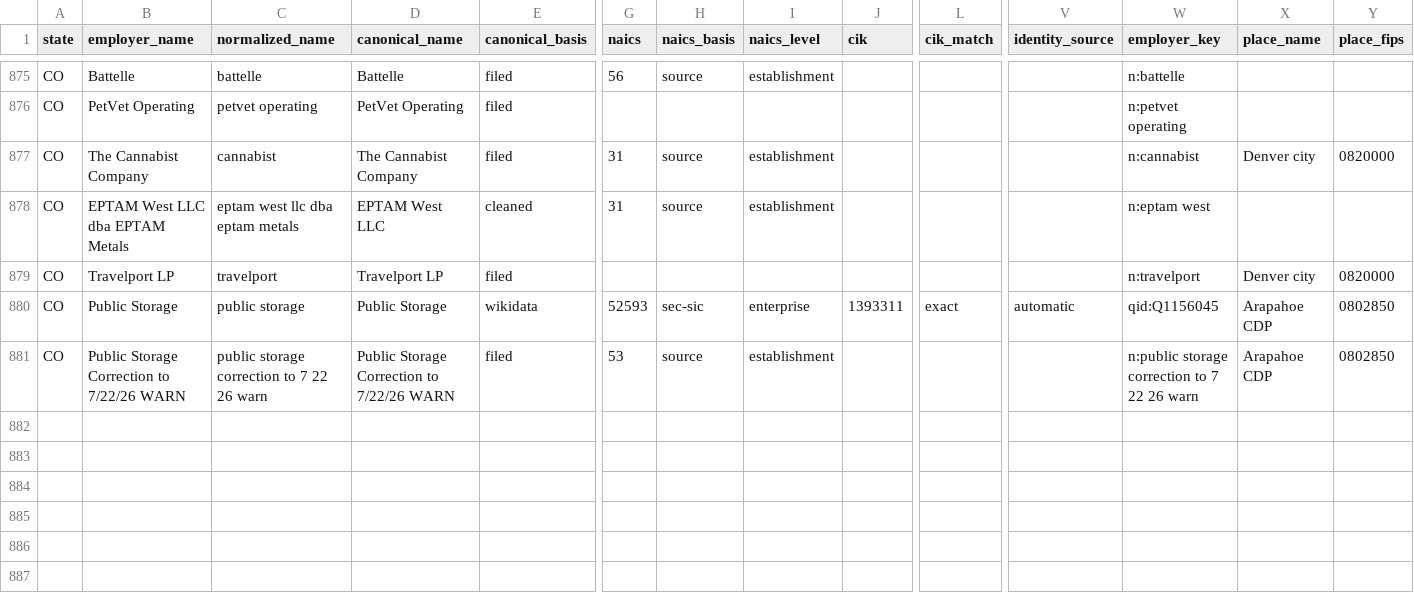
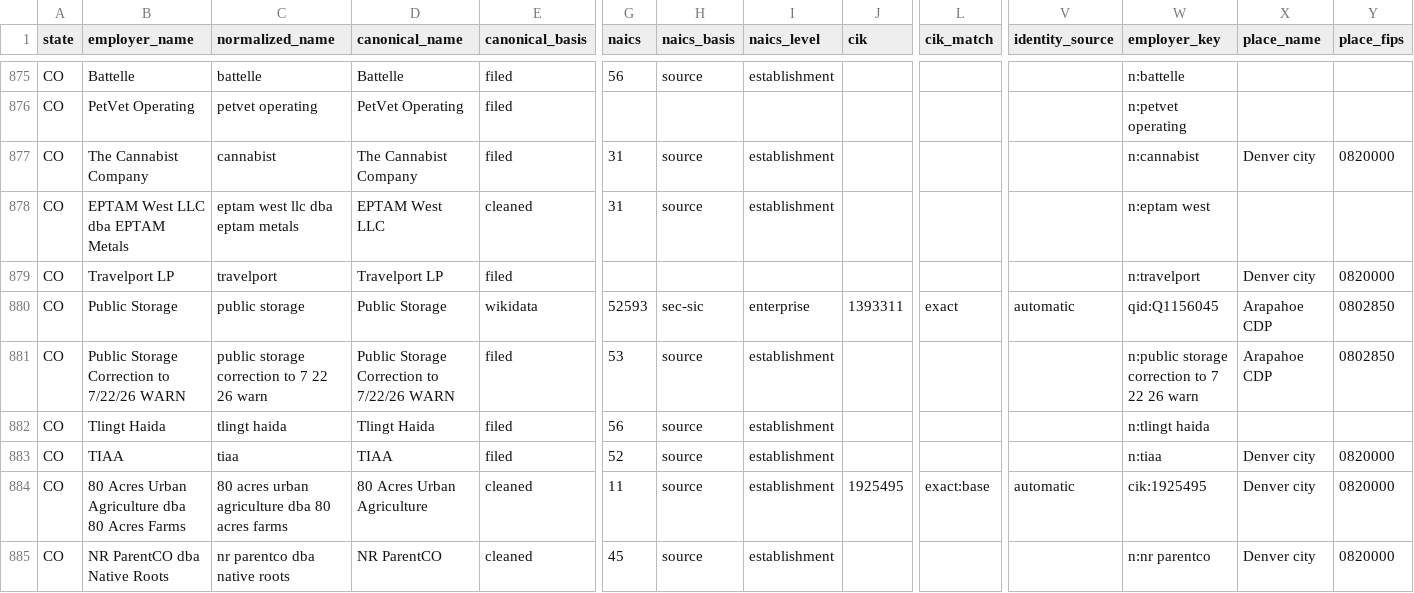
Before and after one commit to bchaps1999/warn-notice-register, a CSV file: data/exports/states/co.csv, drawn as a sheet; only a part is shown, gaps mark what is left out; rows hold the shown columns only; the diff names each change by its address in the sheet, - before the commit and + after, or states it on an @@ line.

```diff
--- a/data/exports/states/co.csv
+++ b/data/exports/states/co.csv
+row 882: CO | Tlingt Haida | tlingt haida | Tlingt Haida | filed | 56 | source | establishment |  |  |  | n:tlingt haida
+row 883: CO | TIAA | tiaa | TIAA | filed | 52 | source | establishment |  |  |  | n:tiaa | Denver city | 0820000
+row 884: CO | 80 Acres Urban Agriculture dba 80 Acres Farms | 80 acres urban agriculture dba 80 acres farms | 80 Acres Urban Agriculture | cleaned | 11 | source | establishment | 1925495 | exact:base | automatic | cik:1925495 | Denver city | 0820000
+row 885: CO | NR ParentCO dba Native Roots | nr parentco dba native roots | NR ParentCO | cleaned | 45 | source | establishment |  |  |  | n:nr parentco | Denver city | 0820000
```
Also changed, not shown: data/exports/states/wa.csv, 8 other files.
